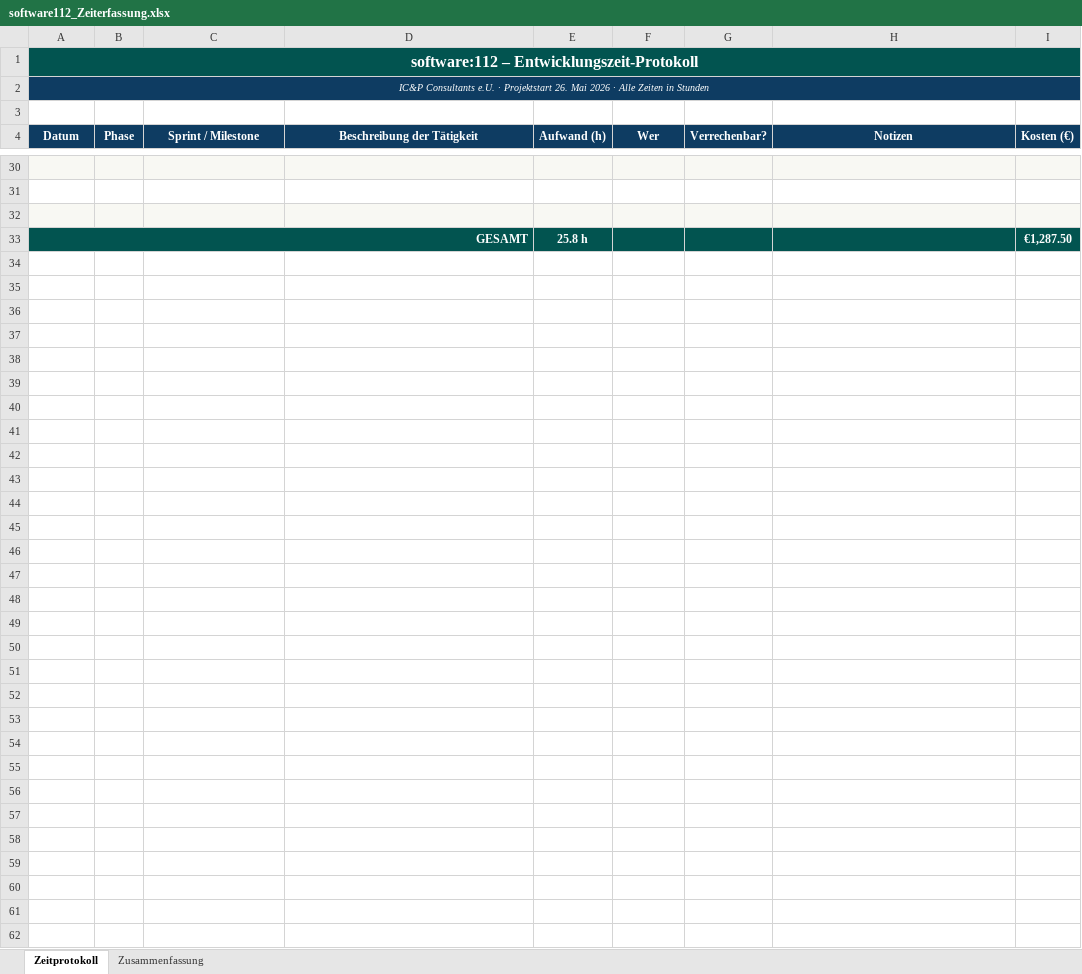
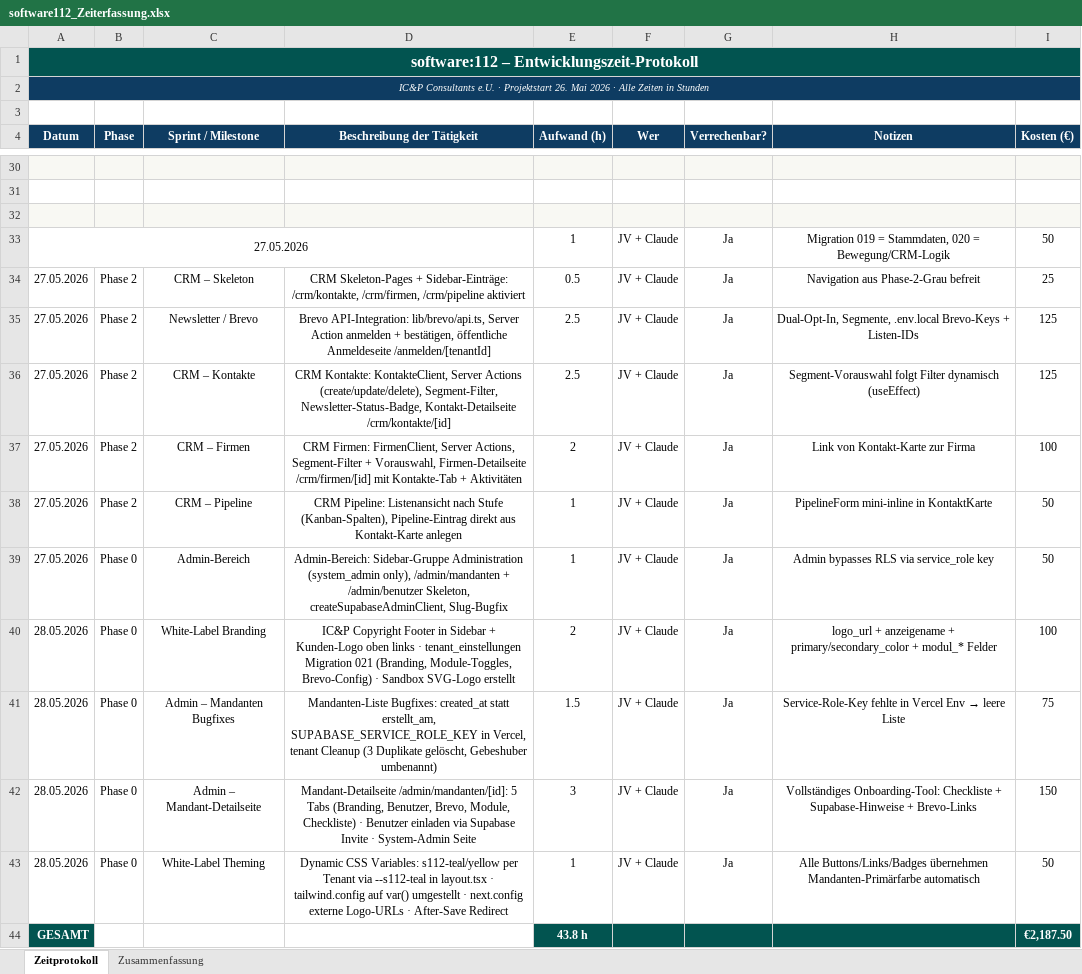
Before and after one commit to jtvoehringer/software112, an Excel workbook: software112_Zeiterfassung.xlsx, sheet Zeitprotokoll, drawn as a sheet; only a part is shown, gaps mark what is left out; values as stored, in another font and other column widths than the file's, no borders; removed rows and columns are numbered as before the commit, all else as after; the diff names each change by its address in the sheet, - before the commit and + after, or states it on an @@ line.

```diff
--- a/software112_Zeiterfassung.xlsx (sheet Zeitprotokoll)
+++ b/software112_Zeiterfassung.xlsx (sheet Zeitprotokoll)
+row 33: 27.05.2026 |  |  |  | 1 | JV + Claude | Ja | Migration 019 = Stammdaten, 020 = Bewegung/CRM-Logik | 50
+row 34: 27.05.2026 | Phase 2 | CRM – Skeleton | CRM Skeleton-Pages + Sidebar-Einträge: /crm/kontakte, /crm/firmen, /crm/pipeline aktiviert | 0.5 | JV + Claude | Ja | Navigation aus Phase-2-Grau befreit | 25
+row 35: 27.05.2026 | Phase 2 | Newsletter / Brevo | Brevo API-Integration: lib/brevo/api.ts, Server Action anmelden + bestätigen, öffentliche Anmeldeseite /anmelden/[tenantId] | 2.5 | JV + Claude | Ja | Dual-Opt-In, Segmente, .env.local Brevo-Keys + Listen-IDs | 125
+row 36: 27.05.2026 | Phase 2 | CRM – Kontakte | CRM Kontakte: KontakteClient, Server Actions (create/update/delete), Segment-Filter, Newsletter-Status-Badge, Kontakt-Detailseite /crm/kontakte/[id] | 2.5 | JV + Claude | Ja | Segment-Vorauswahl folgt Filter dynamisch (useEffect) | 125
+row 37: 27.05.2026 | Phase 2 | CRM – Firmen | CRM Firmen: FirmenClient, Server Actions, Segment-Filter + Vorauswahl, Firmen-Detailseite /crm/firmen/[id] mit Kontakte-Tab + Aktivitäten | 2 | JV + Claude | Ja | Link von Kontakt-Karte zur Firma | 100
+row 38: 27.05.2026 | Phase 2 | CRM – Pipeline | CRM Pipeline: Listenansicht nach Stufe (Kanban-Spalten), Pipeline-Eintrag direkt aus Kontakt-Karte anlegen | 1 | JV + Claude | Ja | PipelineForm mini-inline in KontaktKarte | 50
+row 39: 27.05.2026 | Phase 0 | Admin-Bereich | Admin-Bereich: Sidebar-Gruppe Administration (system_admin only), /admin/mandanten + /admin/benutzer Skeleton, createSupabaseAdminClient, Slug-Bugfix | 1 | JV + Claude | Ja | Admin bypasses RLS via service_role key | 50
+row 40: 28.05.2026 | Phase 0 | White-Label Branding | IC&P Copyright Footer in Sidebar + Kunden-Logo oben links · tenant_einstellungen Migration 021 (Branding, Module-Toggles, Brevo-Config) · Sandbox SVG-Logo erstellt | 2 | JV + Claude | Ja | logo_url + anzeigename + primary/secondary_color + modul_* Felder | 100
+row 41: 28.05.2026 | Phase 0 | Admin – Mandanten Bugfixes | Mandanten-Liste Bugfixes: created_at statt erstellt_am, SUPABASE_SERVICE_ROLE_KEY in Vercel, tenant Cleanup (3 Duplikate gelöscht, Gebeshuber umbenannt) | 1.5 | JV + Claude | Ja | Service-Role-Key fehlte in Vercel Env → leere Liste | 75
+row 42: 28.05.2026 | Phase 0 | Admin – Mandant-Detailseite | Mandant-Detailseite /admin/mandanten/[id]: 5 Tabs (Branding, Benutzer, Brevo, Module, Checkliste) · Benutzer einladen via Supabase Invite · System-Admin Seite | 3 | JV + Claude | Ja | Vollständiges Onboarding-Tool: Checkliste + Supabase-Hinweise + Brevo-Links | 150
+row 43: 28.05.2026 | Phase 0 | White-Label Theming | Dynamic CSS Variables: s112-teal/yellow per Tenant via --s112-teal in layout.tsx · tailwind.config auf var() umgestellt · next.config externe Logo-URLs · After-Save Redirect | 1 | JV + Claude | Ja | Alle Buttons/Links/Badges übernehmen Mandanten-Primärfarbe automatisch | 50
-A33:D33 merged
-B44:D44 fill: #025450
+B44:D44 fill: none
-E44 (Aufwand (h)): 25.8 h
+E44 (Aufwand (h)): 43.8 h
-I44 (Kosten (€)): €1,287.50
+I44 (Kosten (€)): €2,187.50
```
Also changed, not shown: sheet Zusammenfassung, 1 other file.
